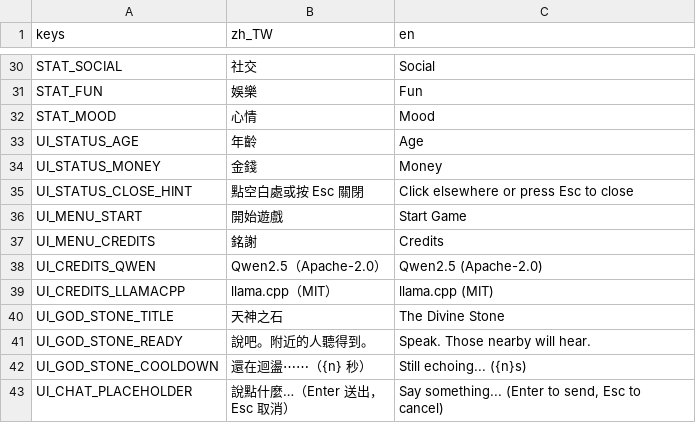
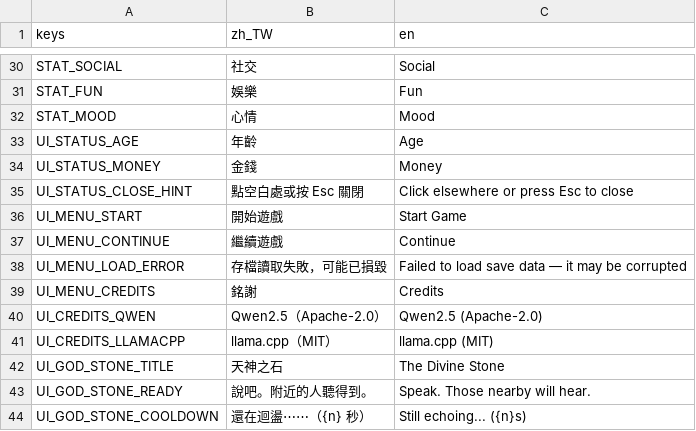
Before and after one commit to adez360/Ailley, a CSV file: Ailley/locale/game.csv, drawn as a sheet; only a part is shown, gaps mark what is left out; the shorter side is filled out with more unchanged rows.

```diff
--- a/Ailley/locale/game.csv
+++ b/Ailley/locale/game.csv
@@ -36,2 +36,4 @@ UI_STATUS_CLOSE_HINT,"點空白處或按 Esc 關閉","Click elsewhere or press E
 UI_MENU_START,"開始遊戲","Start Game"
+UI_MENU_CONTINUE,"繼續遊戲","Continue"
+UI_MENU_LOAD_ERROR,"存檔讀取失敗，可能已損毀","Failed to load save data — it may be corrupted"
 UI_MENU_CREDITS,"銘謝","Credits"
```
Also changed, not shown: 13 other files.
